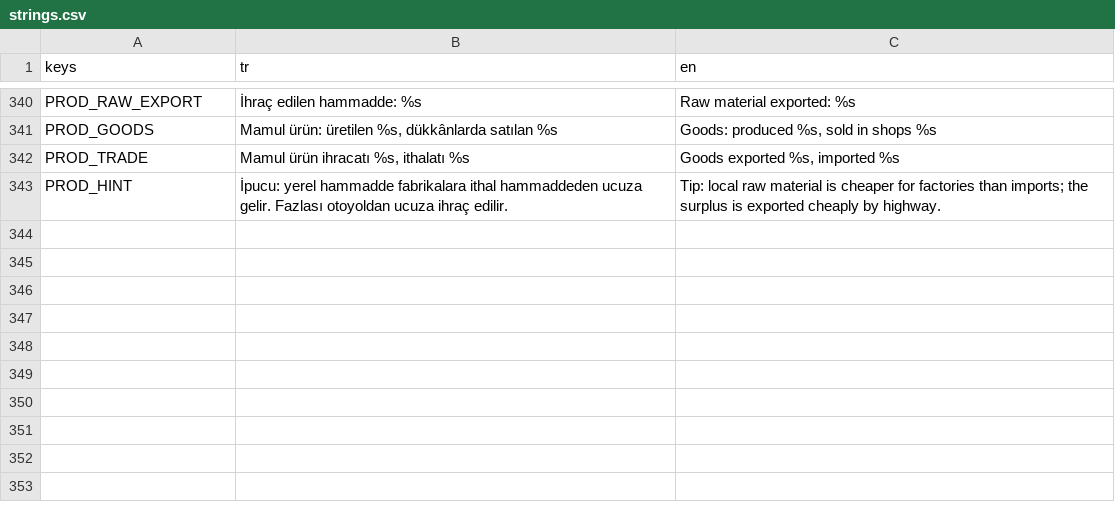
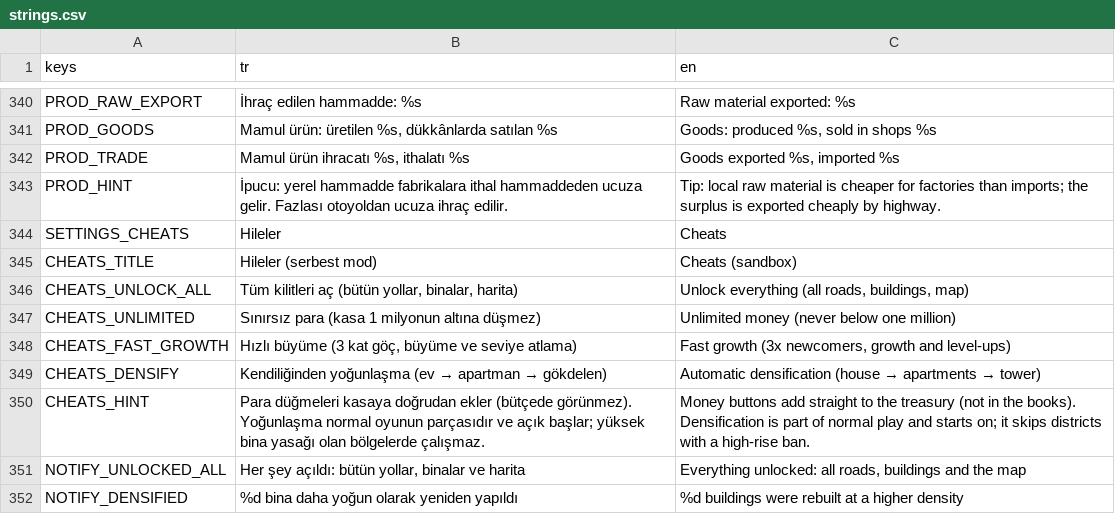
Before and after one commit to hasanali6/hasanali6.github.io, a CSV file: citysim/locale/strings.csv, drawn as a sheet; only a part is shown, gaps mark what is left out.

```diff
--- a/citysim/locale/strings.csv
+++ b/citysim/locale/strings.csv
@@ -343 +343,10 @@ PROD_TRADE,"Mamul ürün ihracatı %s, ithalatı %s","Goods exported %s, importe
 PROD_HINT,İpucu: yerel hammadde fabrikalara ithal hammaddeden ucuza gelir. Fazlası otoyoldan ucuza ihraç edilir.,Tip: local raw material is cheaper for factories than imports; the surplus is exported cheaply by highway.
+SETTINGS_CHEATS,Hileler,Cheats
+CHEATS_TITLE,Hileler (serbest mod),Cheats (sandbox)
+CHEATS_UNLOCK_ALL,"Tüm kilitleri aç (bütün yollar, binalar, harita)","Unlock everything (all roads, buildings, map)"
+CHEATS_UNLIMITED,Sınırsız para (kasa 1 milyonun altına düşmez),Unlimited money (never below one million)
+CHEATS_FAST_GROWTH,"Hızlı büyüme (3 kat göç, büyüme ve seviye atlama)","Fast growth (3x newcomers, growth and level-ups)"
+CHEATS_DENSIFY,Kendiliğinden yoğunlaşma (ev → apartman → gökdelen),Automatic densification (house → apartments → tower)
+CHEATS_HINT,Para düğmeleri kasaya doğrudan ekler (bütçede görünmez). Yoğunlaşma normal oyunun parçasıdır ve açık başlar; yüksek bina yasağı olan bölgelerde çalışmaz.,Money buttons add straight to the treasury (not in the books). Densification is part of normal play and starts on; it skips districts with a high-rise ban.
+NOTIFY_UNLOCKED_ALL,"Her şey açıldı: bütün yollar, binalar ve harita","Everything unlocked: all roads, buildings and the map"
+NOTIFY_DENSIFIED,%d bina daha yoğun olarak yeniden yapıldı,%d buildings were rebuilt at a higher density
```
Also changed, not shown: 13 other files.
